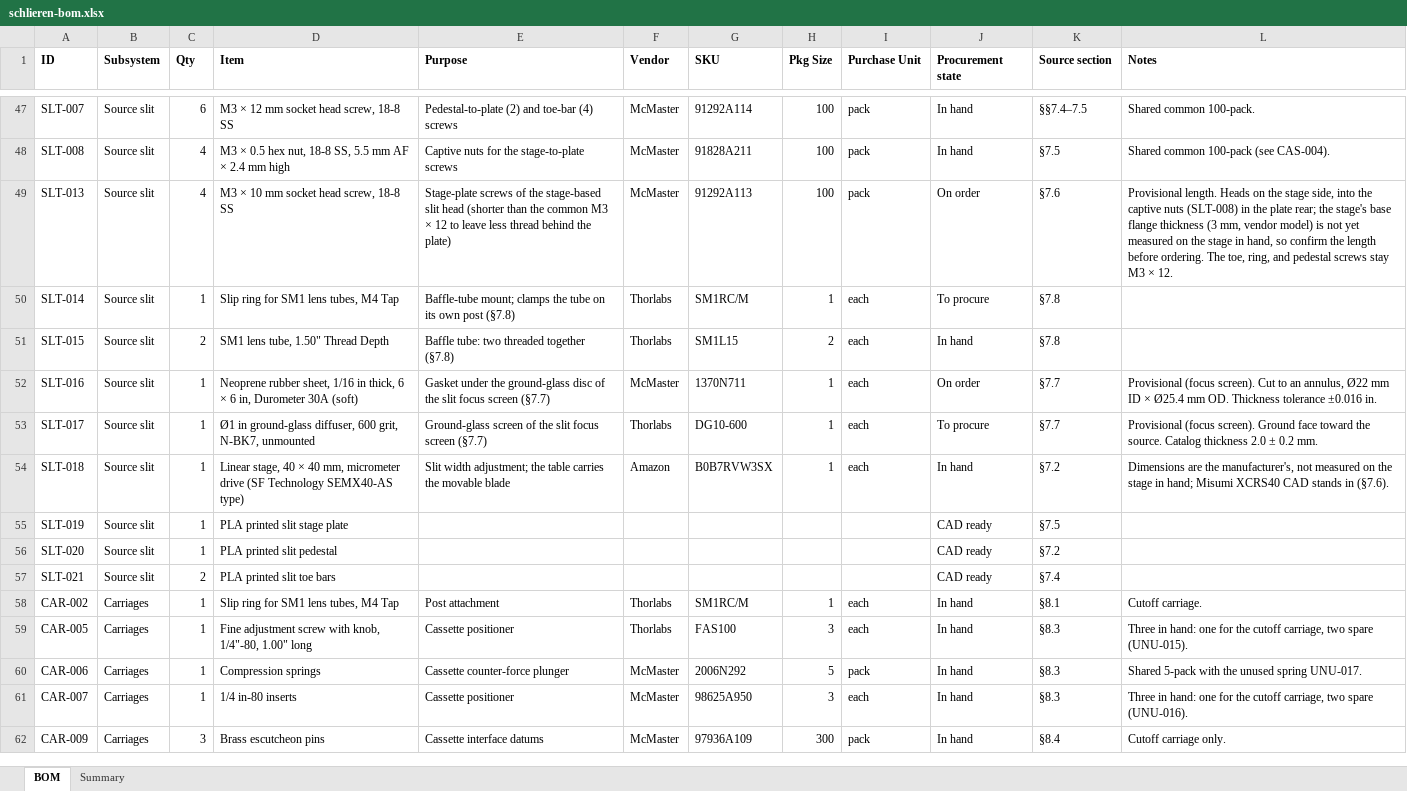
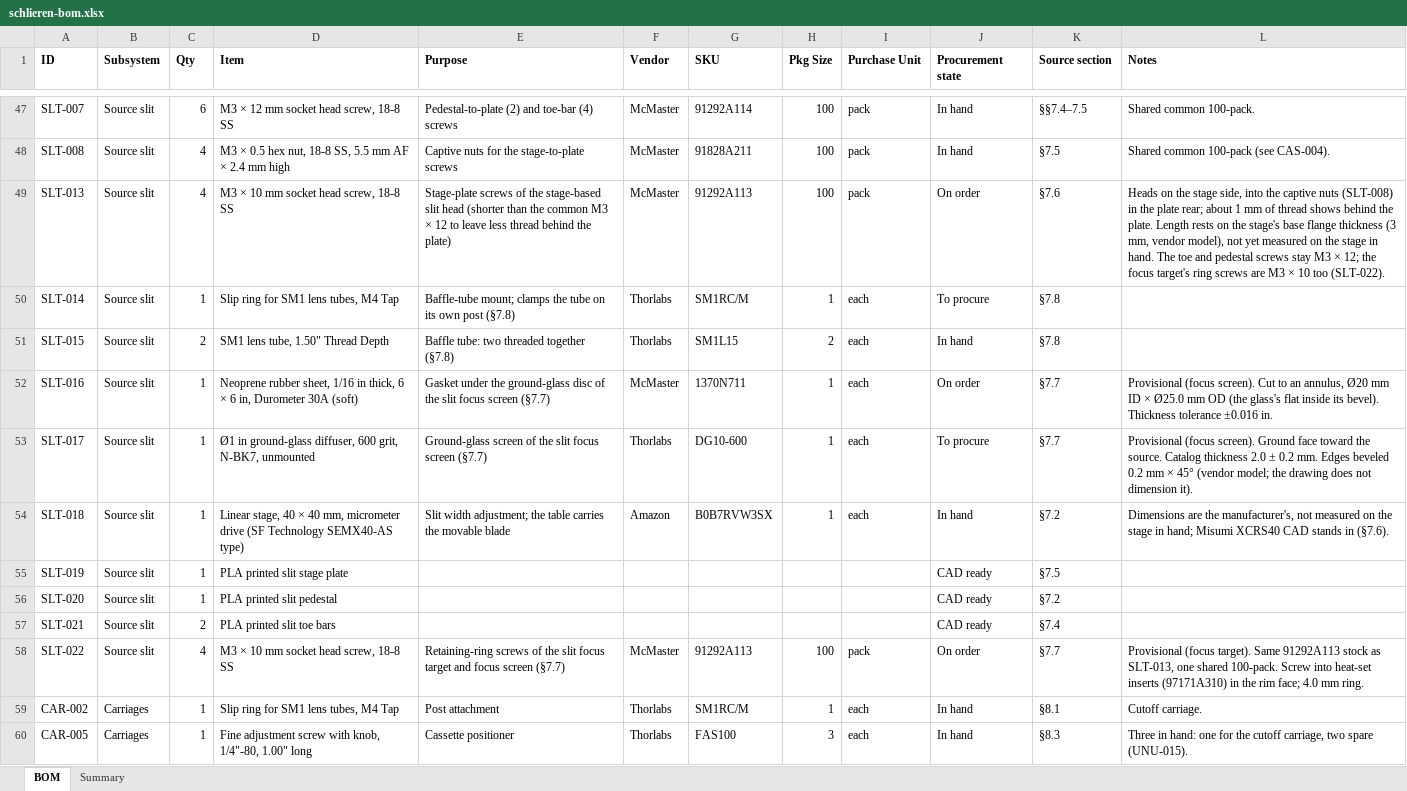
Before and after one commit to fritzm/schlieren, an Excel workbook: bom/schlieren-bom.xlsx, sheet BOM, drawn as a sheet; only a part is shown, gaps mark what is left out; the shorter side is filled out with more unchanged rows; values as stored, in another font and other column widths than the file's, no borders; conditional formats not drawn; the diff names each change by its address in the sheet, - before the commit and + after, or states it on an @@ line.

Commit message:
Update focus fixture

```diff
--- a/bom/schlieren-bom.xlsx (sheet BOM)
+++ b/bom/schlieren-bom.xlsx (sheet BOM)
-L49 (Notes): Provisional length. Heads on the stage side, into the captive nuts (SLT-008) in the plate rear; the stage's base flange thickness (3 mm, vendor model) is not yet measured on the stage in hand, so confirm the length before ordering. The toe, ring, and pedestal screws stay M3 × 12.
+L49 (Notes): Heads on the stage side, into the captive nuts (SLT-008) in the plate rear; about 1 mm of thread shows behind the plate. Length rests on the stage's base flange thickness (3 mm, vendor model), not yet measured on the stage in hand. The toe and pedestal screws stay M3 × 12; the focus target's ring screws are M3 × 10 too (SLT-022).
-L52 (Notes): …an annulus, Ø22 mm ID × Ø25.4 mm OD. Thickness tolerance…
+L52 (Notes): …an annulus, Ø20 mm ID × Ø25.0 mm OD (the glass's flat inside its bevel). Thickness tolerance…
-L53 (Notes): …0.2 mm.
+L53 (Notes): …0.2 mm. Edges beveled 0.2 mm × 45° (vendor model; the drawing does not dimension it).
+row 58: SLT-022 | Source slit | 4 | M3 × 10 mm socket head screw, 18-8 SS | Retaining-ring screws of the slit focus target and focus screen (§7.7) | McMaster | 91292A113 | 100 | pack | On order | §7.7 | Provisional (focus target). Same 91292A113 stock as SLT-013, one shared 100-pack. Screw into heat-set inserts (97171A310) in the rim face; 4.0 mm ring.
```
Also changed, not shown: 19 other files.
